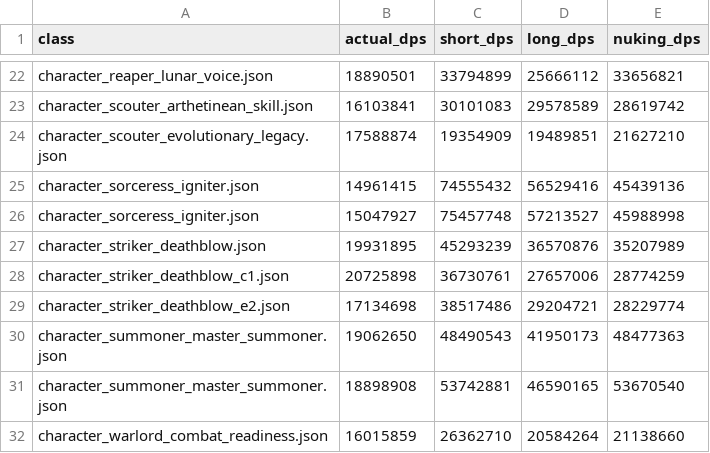
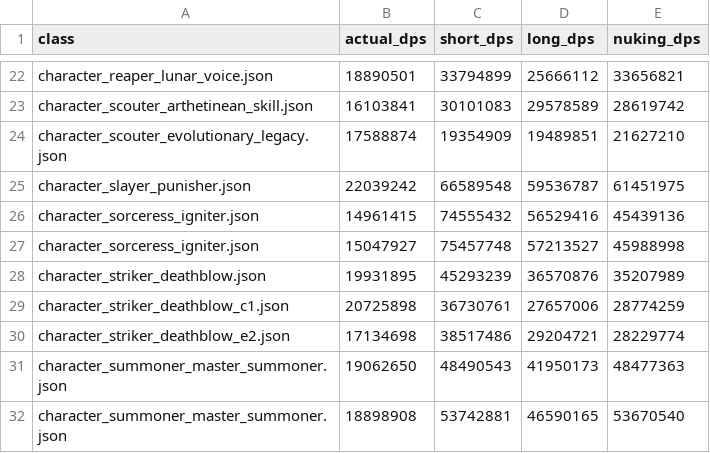
Before and after one commit to L1nked2/LostarkDPM, a CSV file: results.csv, drawn as a sheet; only a part is shown, gaps mark what is left out; the shorter side is filled out with more unchanged rows.

```diff
--- a/results.csv
+++ b/results.csv
@@ -24,2 +24,3 @@ character_scouter_arthetinean_skill.json,16103841,30101083,29578589,28619742
 character_scouter_evolutionary_legacy.json,17588874,19354909,19489851,21627210
+character_slayer_punisher.json,22039242,66589548,59536787,61451975
 character_sorceress_igniter.json,14961415,74555432,56529416,45439136
```
Also changed, not shown: 16 other files.
